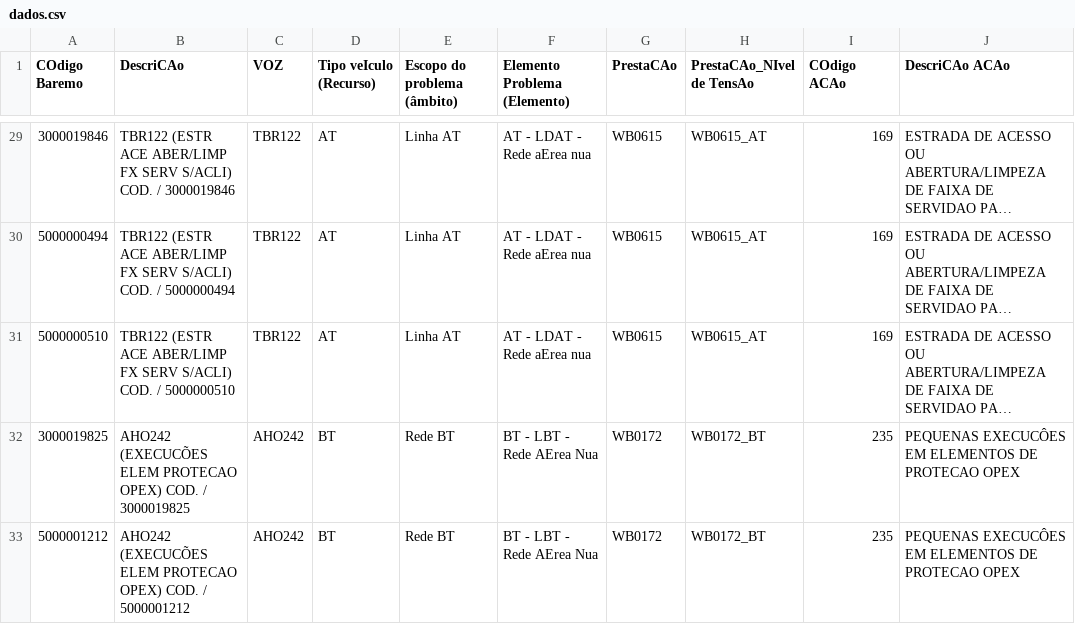
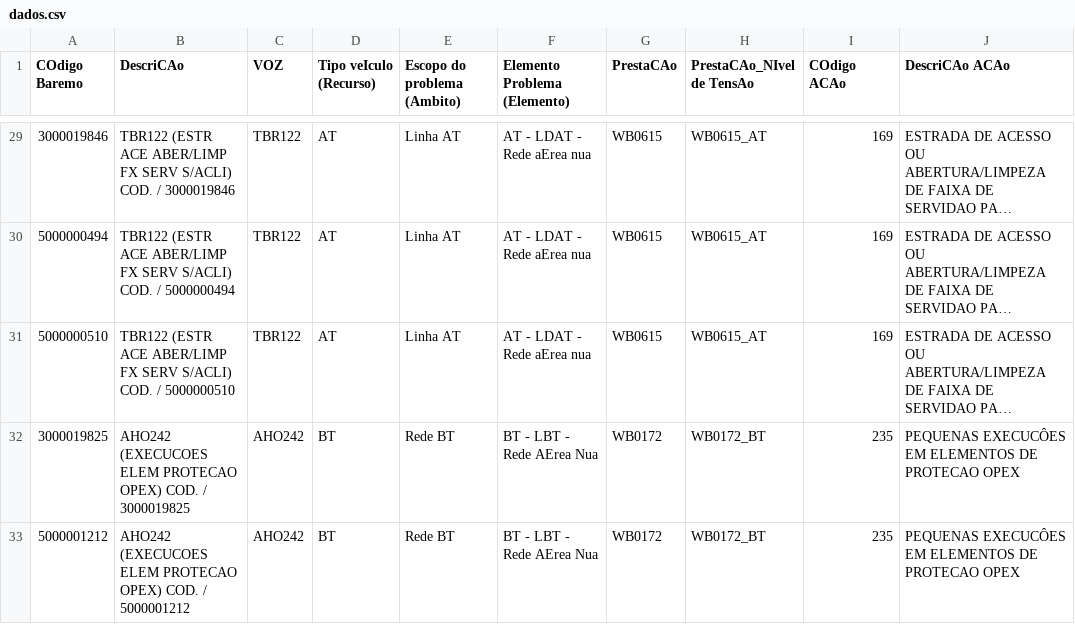
Before and after one commit to modelospadrao/consultabaremos, a CSV file: dados.csv, drawn as a sheet; only a part is shown, gaps mark what is left out; long unchanged cells end in …; the diff covers the shown part only; the diff names each change by its address in the sheet, - before the commit and + after, or states it on an @@ line.

Commit message:
Add files via upload

```diff
--- a/dados.csv
+++ b/dados.csv
-E1: Escopo do problema (âmbito)
+E1: Escopo do problema (Ambito)
-B32 (DescriCAo): AHO242 (EXECUCÕES ELEM PROTECAO…
+B32 (DescriCAo): AHO242 (EXECUCOES ELEM PROTECAO…
-B33 (DescriCAo): AHO242 (EXECUCÕES ELEM PROTECAO…
+B33 (DescriCAo): AHO242 (EXECUCOES ELEM PROTECAO…
```
Also changed, not shown: 13 edited cells elsewhere in this file.
